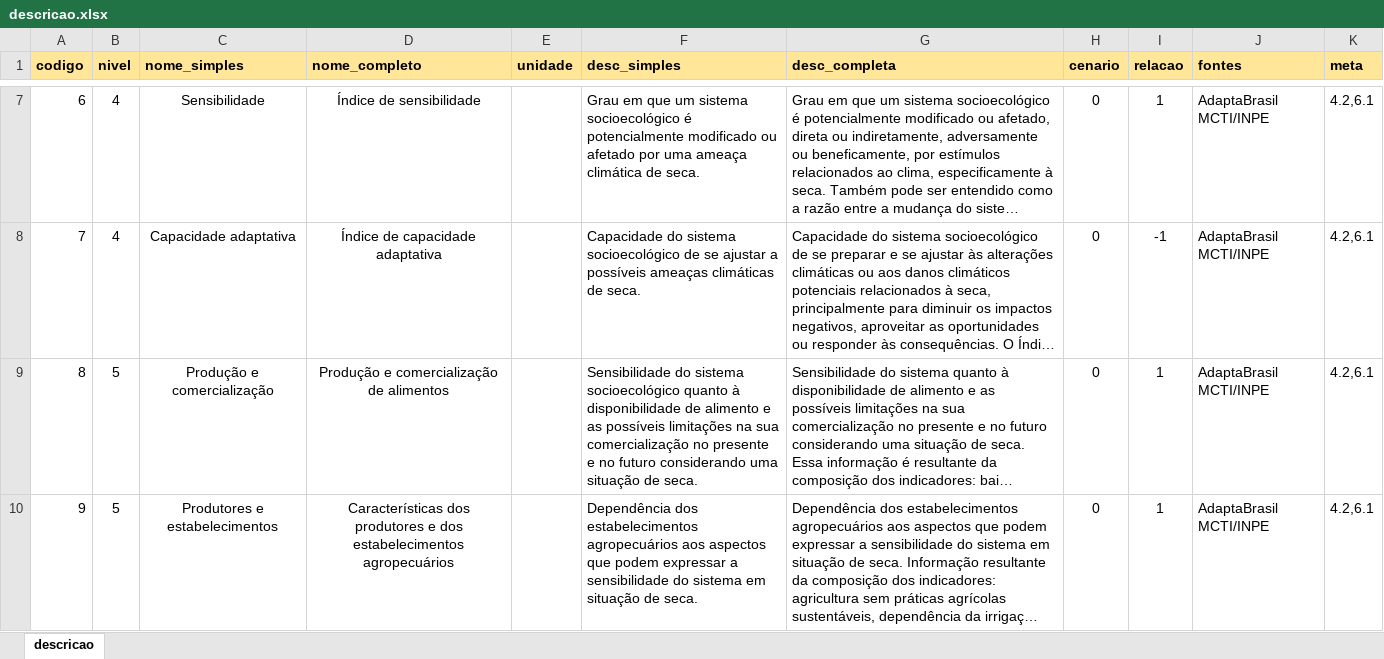
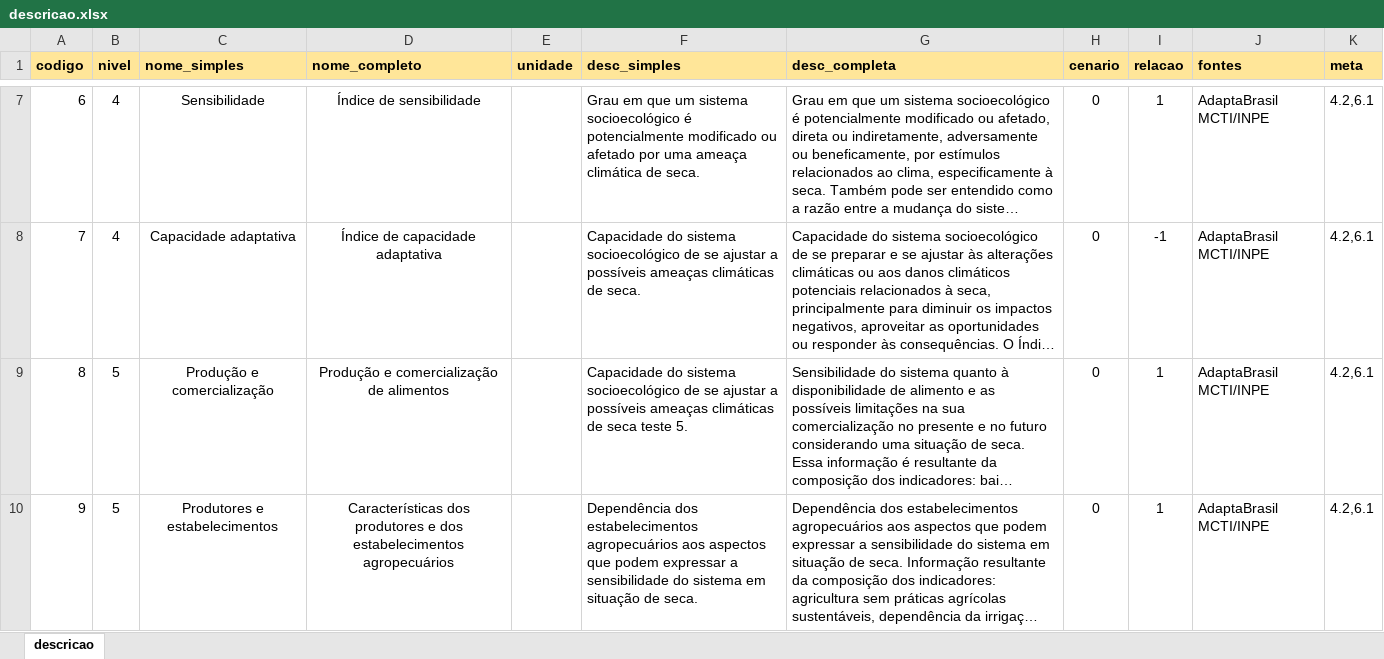
Before and after one commit to MarioCarvalhoBr/data_validate, an Excel workbook: input_data/data_ground_truth_04_csv_xlsx/descricao.xlsx, sheet descricao, drawn as a sheet; only a part is shown, gaps mark what is left out; long unchanged cells end in …; values as stored, in another font and other column widths than the file's, no borders; the diff names each change by its address in the sheet, - before the commit and + after, or states it on an @@ line.

```diff
--- a/input_data/data_ground_truth_04_csv_xlsx/descricao.xlsx (sheet descricao)
+++ b/input_data/data_ground_truth_04_csv_xlsx/descricao.xlsx (sheet descricao)
-F9 (desc_simples): Sensibilidade do sistema socioecológico quanto à disponibilidade de alimento e as possíveis limitações na sua comercialização no presente e no futuro considerando uma situação de seca.
+F9 (desc_simples): Capacidade do sistema socioecológico de se ajustar a possíveis ameaças climáticas de seca teste 5.
```
Also changed, not shown: input_data/data_ground_truth_01/descricao.xlsx, input_data/data_ground_truth_02_no_scenario/descricao.xlsx, 49 other files.
